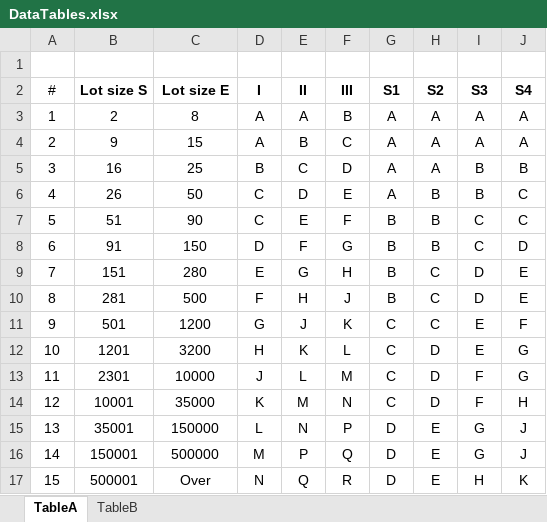
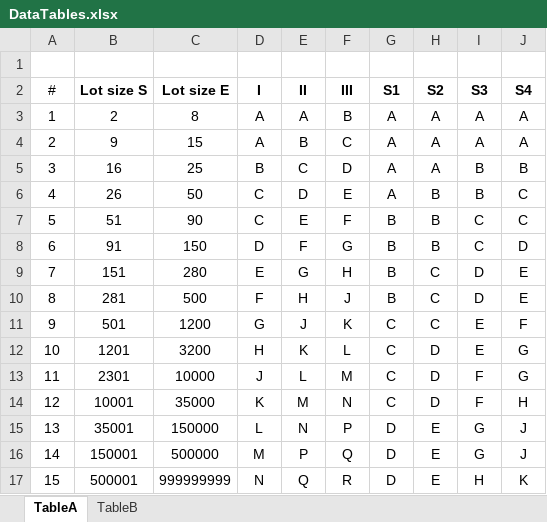
Before and after one commit to guilhermemonte/AQL_ProductSamplingAndInspection_tst, an Excel workbook: AQLTest/inputData/DataTables.xlsx, sheet TableA, drawn as a sheet; values as stored, in another font and other column widths than the file's, no borders; the diff names each change by its address in the sheet, - before the commit and + after, or states it on an @@ line.

```diff
--- a/AQLTest/inputData/DataTables.xlsx (sheet TableA)
+++ b/AQLTest/inputData/DataTables.xlsx (sheet TableA)
-C17 (Lot size E): Over
+C17 (Lot size E): 999999999
```
Also changed, not shown: 6 other files.
